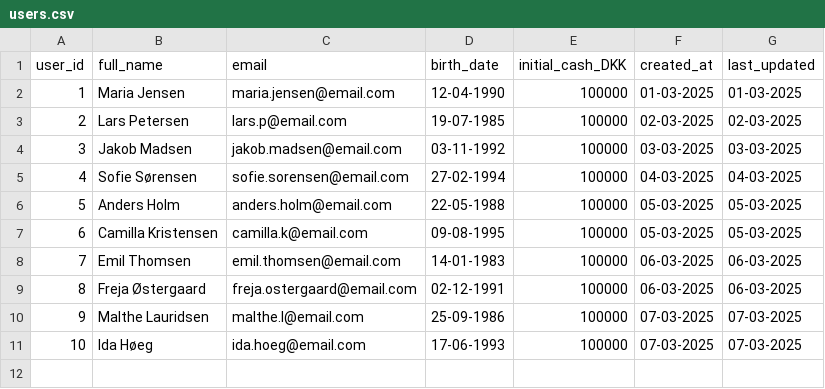
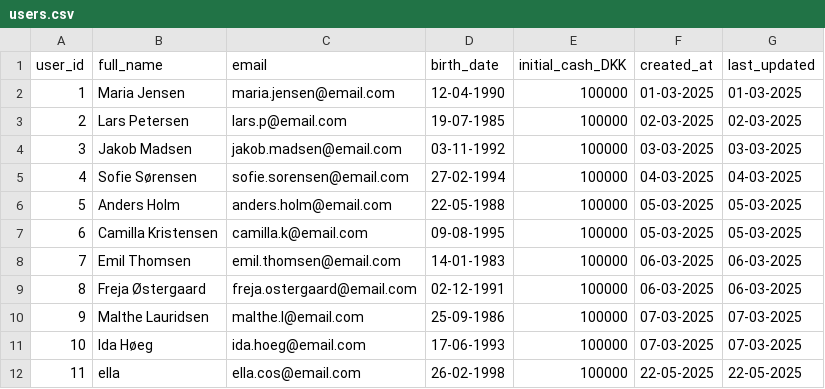
Before and after one commit to nikholt1/InvesteringsKlubben, a CSV file: src/repositories/users.csv, drawn as a sheet.

```diff
--- a/src/repositories/users.csv
+++ b/src/repositories/users.csv
@@ -11 +11,2 @@ user_id;full_name;email;birth_date;initial_cash_DKK;created_at;last_updated
 10;Ida Høeg;ida.hoeg@email.com;17-06-1993;100000;07-03-2025;07-03-2025
+11;ella;ella.cos@email.com;26-02-1998;100000;22-05-2025;22-05-2025
```
Also changed, not shown: src/repositories/transactions.csv, 18 other files.
